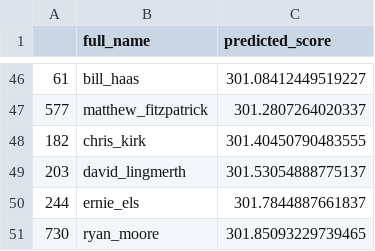
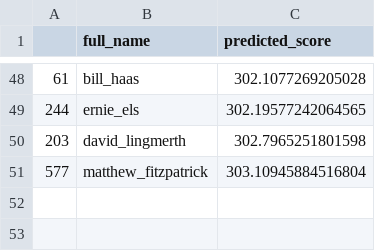
Before and after one commit to jprinfret/masters_tournament_classifier, a CSV file: csv_files/holdouts/2015/final_score_predictions.csv, drawn as a sheet; only a part is shown, gaps mark what is left out; the diff covers the shown part only.

```diff
--- a/csv_files/holdouts/2015/final_score_predictions.csv
+++ b/csv_files/holdouts/2015/final_score_predictions.csv
@@ -46,6 +48,4 @@
-61,bill_haas,301.08412449519227
-577,matthew_fitzpatrick,301.2807264020337
-182,chris_kirk,301.40450790483555
-203,david_lingmerth,301.53054888775137
-244,ernie_els,301.7844887661837
-730,ryan_moore,301.85093229739465
+61,bill_haas,302.1077269205028
+244,ernie_els,302.19577242064565
+203,david_lingmerth,302.7965251801598
+577,matthew_fitzpatrick,303.10945884516804
```
Also changed, not shown: 24 added rows, 22 removed rows and 22 edited cells elsewhere in this file, csv_files/holdouts/2012/final_score_predictions.csv, csv_files/holdouts/2013/final_score_predictions.csv, 17 other files.
